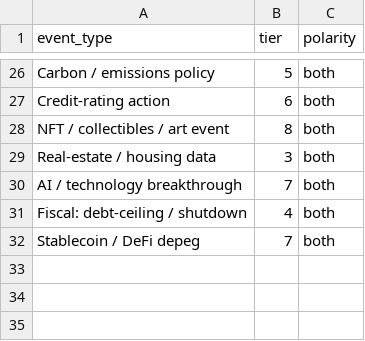
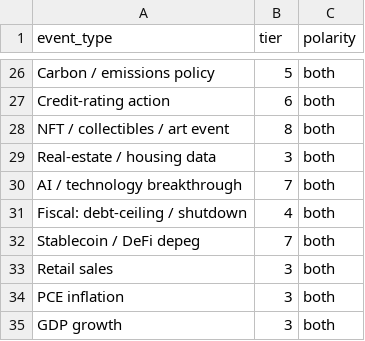
Before and after one commit to diykorey/fortuneteller, a CSV file: data/seed/event_types.csv, drawn as a sheet; only a part is shown, gaps mark what is left out.

Commit message:
Step 4 step 1: retail sales, core PCE and GDP as event flows

```diff
--- a/data/seed/event_types.csv
+++ b/data/seed/event_types.csv
@@ -32 +32,4 @@ Fiscal: debt-ceiling / shutdown,4,both
 Stablecoin / DeFi depeg,7,both
+Retail sales,3,both
+PCE inflation,3,both
+GDP growth,3,both
```
Also changed, not shown: 6 other files.
